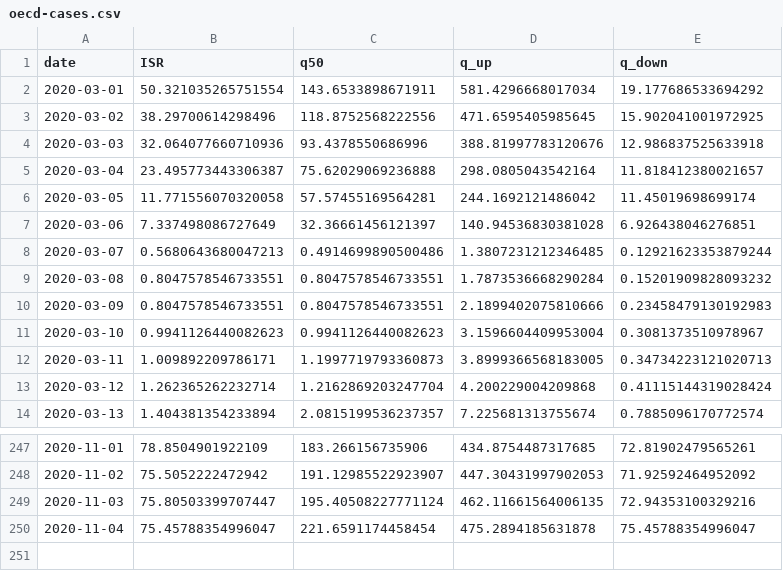
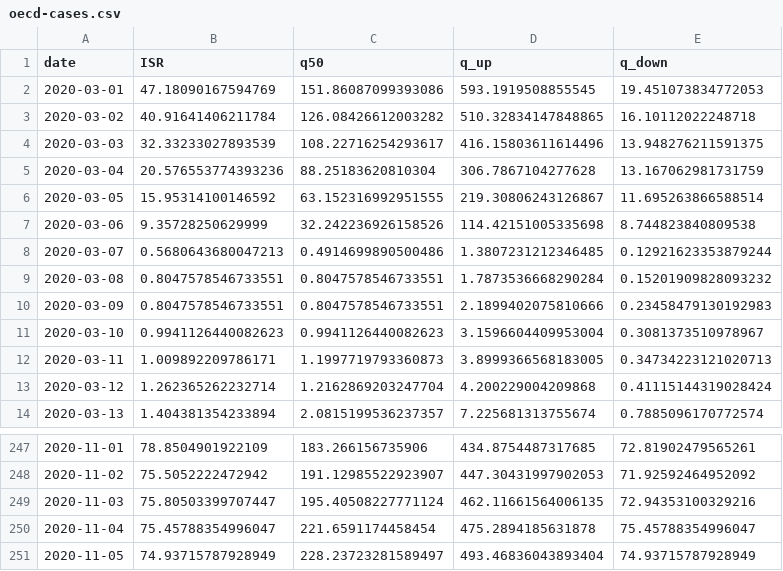
Before and after one commit to itamarcaspi/oecd-rep-num, a CSV file: output/oecd-cases.csv, drawn as a sheet; only a part is shown, gaps mark what is left out.

```diff
--- a/output/oecd-cases.csv
+++ b/output/oecd-cases.csv
@@ -1,8 +1,8 @@
 date,ISR,q50,q_up,q_down
-2020-03-01,50.321035265751554,143.6533898671911,581.4296668017034,19.177686533694292
-2020-03-02,38.29700614298496,118.8752568222556,471.6595405985645,15.902041001972925
-2020-03-03,32.064077660710936,93.4378550686996,388.81997783120676,12.986837525633918
-2020-03-04,23.495773443306387,75.62029069236888,298.0805043542164,11.818412380021657
-2020-03-05,11.771556070320058,57.57455169564281,244.1692121486042,11.45019698699174
-2020-03-06,7.337498086727649,32.36661456121397,140.94536830381028,6.926438046276851
+2020-03-01,47.18090167594769,151.86087099393086,593.1919508855545,19.451073834772053
+2020-03-02,40.91641406211784,126.08426612003282,510.32834147848865,16.10112022248718
+2020-03-03,32.33233027893539,108.22716254293617,416.15803611614496,13.948276211591375
+2020-03-04,20.576553774393236,88.25183620810304,306.7867104277628,13.167062981731759
+2020-03-05,15.95314100146592,63.152316992951555,219.30806243126867,11.695263866588514
+2020-03-06,9.35728250629999,32.242236926158526,114.42151005335698,8.744823840809538
 2020-03-07,0.5680643680047213,0.4914699890500486,1.3807231212346485,0.12921623353879244
@@ -250 +250,2 @@ date,ISR,q50,q_up,q_down
 2020-11-04,75.45788354996047,221.6591174458454,475.2894185631878,75.45788354996047
+2020-11-05,74.93715787928949,228.23723281589497,493.46836043893404,74.93715787928949
```
Also changed, not shown: output/oecd-rep-num.csv, output/oecd-test.csv, 1 other file.
